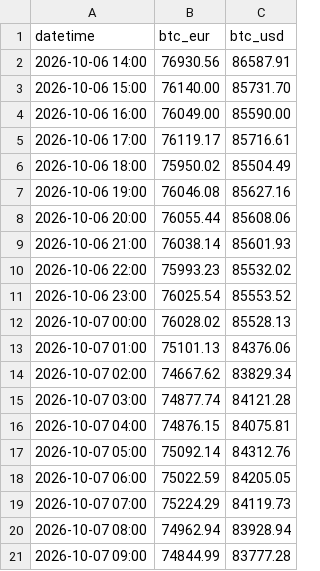
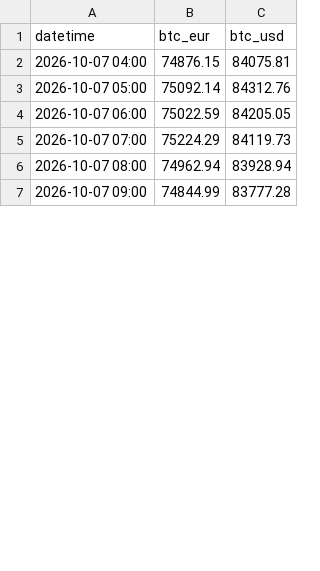
Before and after one commit to Polv89/bitstamp-btceur-minute-data, a CSV file: data/updates/btc_combined_hourly_latest.csv, drawn as a sheet; only a part is shown; the diff covers the shown part only.

```diff
--- a/data/updates/btc_combined_hourly_latest.csv
+++ b/data/updates/btc_combined_hourly_latest.csv
@@ -1,16 +1,2 @@
 datetime,btc_eur,btc_usd
-2026-10-06 14:00,76930.56,86587.91
-2026-10-06 15:00,76140.00,85731.70
-2026-10-06 16:00,76049.00,85590.00
-2026-10-06 17:00,76119.17,85716.61
-2026-10-06 18:00,75950.02,85504.49
-2026-10-06 19:00,76046.08,85627.16
-2026-10-06 20:00,76055.44,85608.06
-2026-10-06 21:00,76038.14,85601.93
-2026-10-06 22:00,75993.23,85532.02
-2026-10-06 23:00,76025.54,85553.52
-2026-10-07 00:00,76028.02,85528.13
-2026-10-07 01:00,75101.13,84376.06
-2026-10-07 02:00,74667.62,83829.34
-2026-10-07 03:00,74877.74,84121.28
 2026-10-07 04:00,74876.15,84075.81
```
Also changed, not shown: 14 added rows and 1 edited cell elsewhere in this file, data/updates/btceur_bitstamp_hourly_latest.csv, data/updates/btcusd_bitstamp_hourly_latest.csv.
